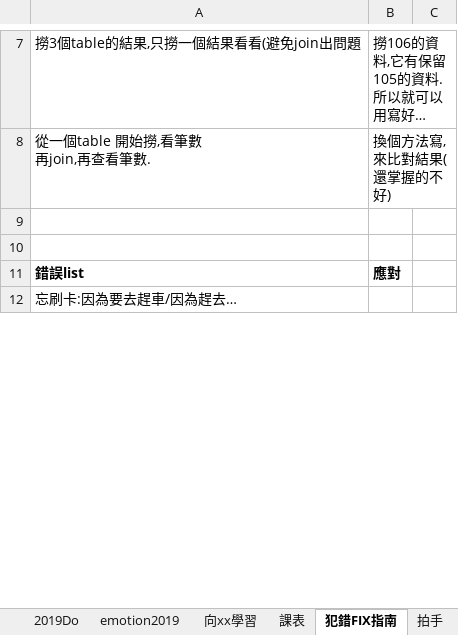
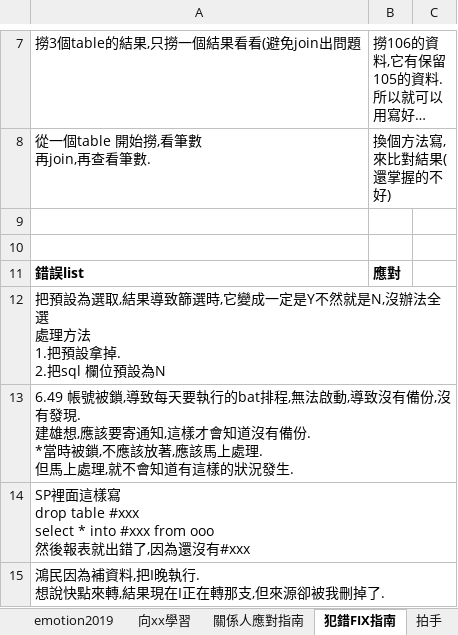
Before and after one commit to Fun33/03-note, an Excel workbook: Plan2019.xlsx, sheet 犯錯FIX指南, drawn as a sheet; only a part is shown, gaps mark what is left out; the shorter side is filled out with more unchanged rows; long unchanged cells end in …; values as stored, in another font and other column widths than the file's, no borders; ↵ is a line break in a cell; the diff covers the shown part only; the diff names each change by its address in the sheet, - before the commit and + after, or states it on an @@ line.

```diff
--- a/Plan2019.xlsx (sheet 犯錯FIX指南)
+++ b/Plan2019.xlsx (sheet 犯錯FIX指南)
-sheet tab: 課表
+sheet tab: 關係人應對指南
+row 12: 把預設為選取,結果導致篩選時,它變成一定是Y不然就是N,沒辦法全選 ↵ 處理方法 ↵ 1.把預設拿掉. ↵ 2.把sql 欄位預設為N
+row 13: 6.49 帳號被鎖,導致每天要執行的bat排程,無法啟動,導致沒有備份,沒有發現. ↵ 建雄想,應該要寄通知,這樣才會知道沒有備份. ↵ *當時被鎖,不應該放著,應該馬上處理. ↵ 但馬上處理,就不會知道有這樣的狀況發生.
+row 14: SP裡面這樣寫 ↵ drop table #xxx ↵ select * into #xxx from ooo ↵ 然後報表就出錯了,因為還沒有#xxx
+row 15: 鴻民因為補資料,把I晚執行. ↵ 想說快點來轉,結果現在I正在轉那支,但來源卻被我刪掉了.
```
Also changed, not shown: 19 added rows, 1 removed row and 3 edited cells elsewhere in this sheet, sheet 2019Do, sheet 工作表2, sheet emotion2019, sheet 拍手, sheet 預算, sheet Plan2019, 5 more sheets, other sheet tabs, hidden cells, charts or pictures.
